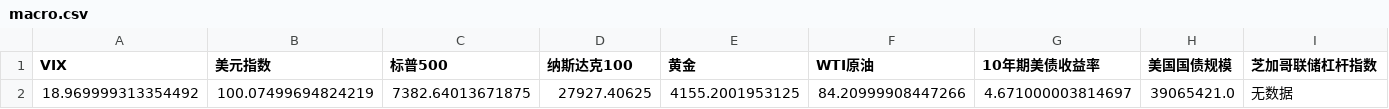
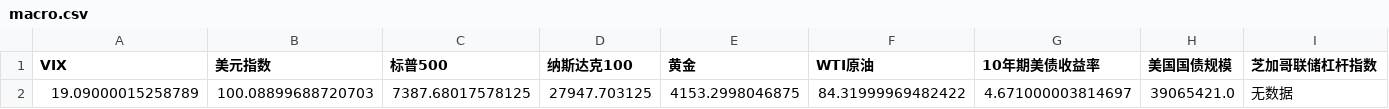
Before and after one commit to winnieeewang/daily_stock_dashboard, a CSV file: data/macro.csv, drawn as a sheet; only a part is shown; the diff names each change by its address in the sheet, - before the commit and + after, or states it on an @@ line.

```diff
--- a/data/macro.csv
+++ b/data/macro.csv
-A2 (VIX): 18.969999313354492
+A2 (VIX): 19.09000015258789
-B2 (美元指数): 100.07499694824219
+B2 (美元指数): 100.08899688720703
-C2 (标普500): 7382.64013671875
+C2 (标普500): 7387.68017578125
-D2 (纳斯达克100): 27927.40625
+D2 (纳斯达克100): 27947.703125
-E2 (黄金): 4155.2001953125
+E2 (黄金): 4153.2998046875
-F2 (WTI原油): 84.20999908447266
+F2 (WTI原油): 84.31999969482422
```
Also changed, not shown: data/sox.csv, data/stocks.csv.
